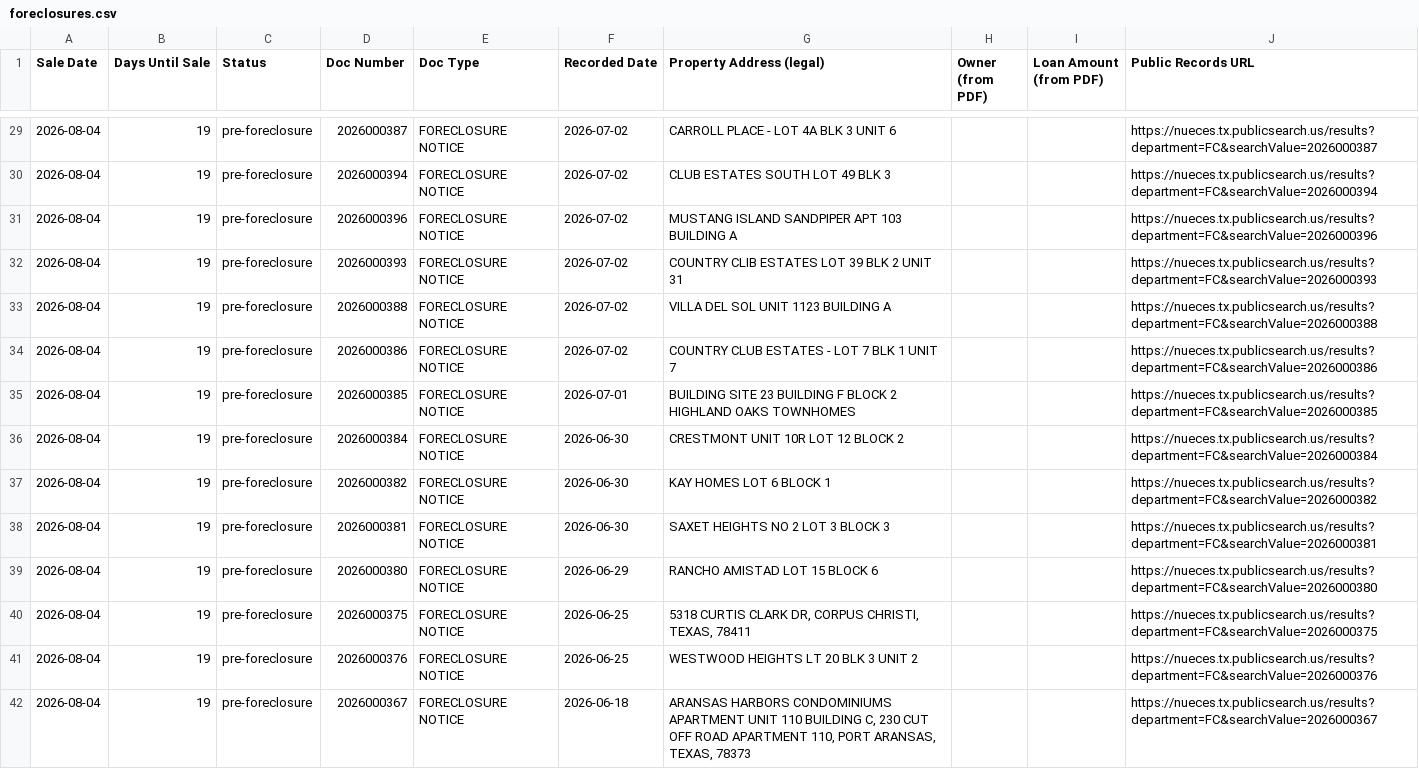
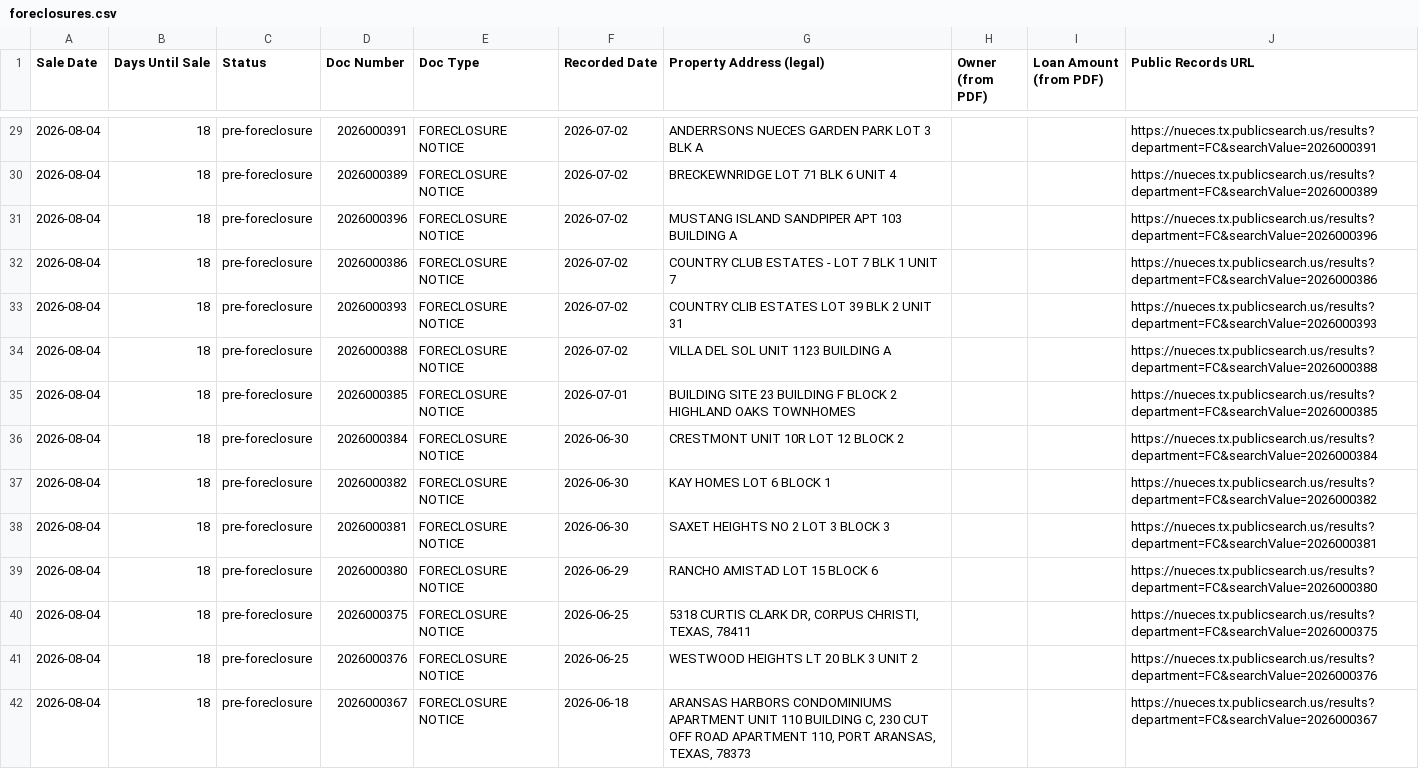
Before and after one commit to sbrios85/nueces-leads, a CSV file: data/foreclosures.csv, drawn as a sheet; only a part is shown, gaps mark what is left out; the diff covers the shown part only.

```diff
--- a/data/foreclosures.csv
+++ b/data/foreclosures.csv
@@ -29,14 +29,14 @@ Sale Date,Days Until Sale,Status,Doc Number,Doc Type,Recorded Date,Property Addr
-2026-08-04,19,pre-foreclosure,2026000387,FORECLOSURE NOTICE,2026-07-02,CARROLL PLACE - LOT 4A  BLK 3 UNIT 6,,,https://nueces.tx.publicsearch.us/results?department=FC&searchValue=2026000387
-2026-08-04,19,pre-foreclosure,2026000394,FORECLOSURE NOTICE,2026-07-02,CLUB ESTATES SOUTH  LOT 49 BLK 3,,,https://nueces.tx.publicsearch.us/results?department=FC&searchValue=2026000394
-2026-08-04,19,pre-foreclosure,2026000396,FORECLOSURE NOTICE,2026-07-02,MUSTANG ISLAND SANDPIPER APT 103 BUILDING A,,,https://nueces.tx.publicsearch.us/results?department=FC&searchValue=2026000396
-2026-08-04,19,pre-foreclosure,2026000393,FORECLOSURE NOTICE,2026-07-02,COUNTRY CLIB ESTATES LOT 39 BLK 2 UNIT 31,,,https://nueces.tx.publicsearch.us/results?department=FC&searchValue=2026000393
-2026-08-04,19,pre-foreclosure,2026000388,FORECLOSURE NOTICE,2026-07-02,VILLA DEL SOL  UNIT 1123 BUILDING A,,,https://nueces.tx.publicsearch.us/results?department=FC&searchValue=2026000388
-2026-08-04,19,pre-foreclosure,2026000386,FORECLOSURE NOTICE,2026-07-02,COUNTRY CLUB ESTATES - LOT 7 BLK 1 UNIT 7,,,https://nueces.tx.publicsearch.us/results?department=FC&searchValue=2026000386
-2026-08-04,19,pre-foreclosure,2026000385,FORECLOSURE NOTICE,2026-07-01,BUILDING SITE 23 BUILDING F BLOCK 2 HIGHLAND OAKS TOWNHOMES,,,https://nueces.tx.publicsearch.us/results?department=FC&searchValue=2026000385
-2026-08-04,19,pre-foreclosure,2026000384,FORECLOSURE NOTICE,2026-06-30,CRESTMONT UNIT 10R LOT 12 BLOCK 2,,,https://nueces.tx.publicsearch.us/results?department=FC&searchValue=2026000384
-2026-08-04,19,pre-foreclosure,2026000382,FORECLOSURE NOTICE,2026-06-30,KAY HOMES LOT 6 BLOCK 1,,,https://nueces.tx.publicsearch.us/results?department=FC&searchValue=2026000382
-2026-08-04,19,pre-foreclosure,2026000381,FORECLOSURE NOTICE,2026-06-30,SAXET HEIGHTS NO 2 LOT 3 BLOCK 3,,,https://nueces.tx.publicsearch.us/results?department=FC&searchValue=2026000381
-2026-08-04,19,pre-foreclosure,2026000380,FORECLOSURE NOTICE,2026-06-29,RANCHO AMISTAD LOT 15 BLOCK 6,,,https://nueces.tx.publicsearch.us/results?department=FC&searchValue=2026000380
-2026-08-04,19,pre-foreclosure,2026000375,FORECLOSURE NOTICE,2026-06-25,"5318 CURTIS CLARK DR, CORPUS CHRISTI, TEXAS, 78411",,,https://nueces.tx.publicsearch.us/results?department=FC&searchValue=2026000375
-2026-08-04,19,pre-foreclosure,2026000376,FORECLOSURE NOTICE,2026-06-25,WESTWOOD HEIGHTS LT 20 BLK 3 UNIT 2,,,https://nueces.tx.publicsearch.us/results?department=FC&searchValue=2026000376
-2026-08-04,19,pre-foreclosure,2026000367,FORECLOSURE NOTICE,2026-06-18,"ARANSAS HARBORS CONDOMINIUMS APARTMENT UNIT 110 BUILDING C, 230 CUT OFF ROAD APARTMENT 110, PORT ARANSAS, TEXAS, 78373",,,https://nueces.tx.publicsearch.us/results?department=FC&searchValue=2026000367
+2026-08-04,18,pre-foreclosure,2026000391,FORECLOSURE NOTICE,2026-07-02,ANDERRSONS NUECES GARDEN PARK LOT 3 BLK A,,,https://nueces.tx.publicsearch.us/results?department=FC&searchValue=2026000391
+2026-08-04,18,pre-foreclosure,2026000389,FORECLOSURE NOTICE,2026-07-02,BRECKEWNRIDGE LOT 71 BLK 6 UNIT 4,,,https://nueces.tx.publicsearch.us/results?department=FC&searchValue=2026000389
+2026-08-04,18,pre-foreclosure,2026000396,FORECLOSURE NOTICE,2026-07-02,MUSTANG ISLAND SANDPIPER APT 103 BUILDING A,,,https://nueces.tx.publicsearch.us/results?department=FC&searchValue=2026000396
+2026-08-04,18,pre-foreclosure,2026000386,FORECLOSURE NOTICE,2026-07-02,COUNTRY CLUB ESTATES - LOT 7 BLK 1 UNIT 7,,,https://nueces.tx.publicsearch.us/results?department=FC&searchValue=2026000386
+2026-08-04,18,pre-foreclosure,2026000393,FORECLOSURE NOTICE,2026-07-02,COUNTRY CLIB ESTATES LOT 39 BLK 2 UNIT 31,,,https://nueces.tx.publicsearch.us/results?department=FC&searchValue=2026000393
+2026-08-04,18,pre-foreclosure,2026000388,FORECLOSURE NOTICE,2026-07-02,VILLA DEL SOL  UNIT 1123 BUILDING A,,,https://nueces.tx.publicsearch.us/results?department=FC&searchValue=2026000388
+2026-08-04,18,pre-foreclosure,2026000385,FORECLOSURE NOTICE,2026-07-01,BUILDING SITE 23 BUILDING F BLOCK 2 HIGHLAND OAKS TOWNHOMES,,,https://nueces.tx.publicsearch.us/results?department=FC&searchValue=2026000385
+2026-08-04,18,pre-foreclosure,2026000384,FORECLOSURE NOTICE,2026-06-30,CRESTMONT UNIT 10R LOT 12 BLOCK 2,,,https://nueces.tx.publicsearch.us/results?department=FC&searchValue=2026000384
+2026-08-04,18,pre-foreclosure,2026000382,FORECLOSURE NOTICE,2026-06-30,KAY HOMES LOT 6 BLOCK 1,,,https://nueces.tx.publicsearch.us/results?department=FC&searchValue=2026000382
+2026-08-04,18,pre-foreclosure,2026000381,FORECLOSURE NOTICE,2026-06-30,SAXET HEIGHTS NO 2 LOT 3 BLOCK 3,,,https://nueces.tx.publicsearch.us/results?department=FC&searchValue=2026000381
+2026-08-04,18,pre-foreclosure,2026000380,FORECLOSURE NOTICE,2026-06-29,RANCHO AMISTAD LOT 15 BLOCK 6,,,https://nueces.tx.publicsearch.us/results?department=FC&searchValue=2026000380
+2026-08-04,18,pre-foreclosure,2026000375,FORECLOSURE NOTICE,2026-06-25,"5318 CURTIS CLARK DR, CORPUS CHRISTI, TEXAS, 78411",,,https://nueces.tx.publicsearch.us/results?department=FC&searchValue=2026000375
+2026-08-04,18,pre-foreclosure,2026000376,FORECLOSURE NOTICE,2026-06-25,WESTWOOD HEIGHTS LT 20 BLK 3 UNIT 2,,,https://nueces.tx.publicsearch.us/results?department=FC&searchValue=2026000376
+2026-08-04,18,pre-foreclosure,2026000367,FORECLOSURE NOTICE,2026-06-18,"ARANSAS HARBORS CONDOMINIUMS APARTMENT UNIT 110 BUILDING C, 230 CUT OFF ROAD APARTMENT 110, PORT ARANSAS, TEXAS, 78373",,,https://nueces.tx.publicsearch.us/results?department=FC&searchValue=2026000367
```
Also changed, not shown: 98 edited cells elsewhere in this file, data/leads_for_ghl.csv, 6 other files.
